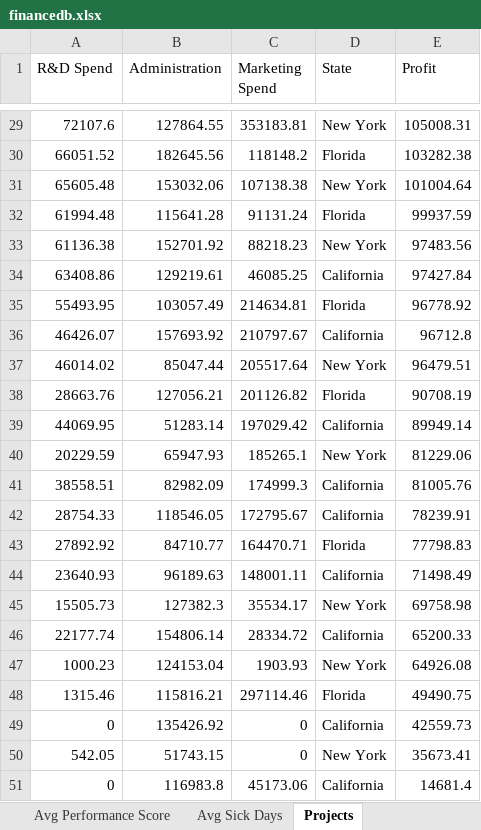
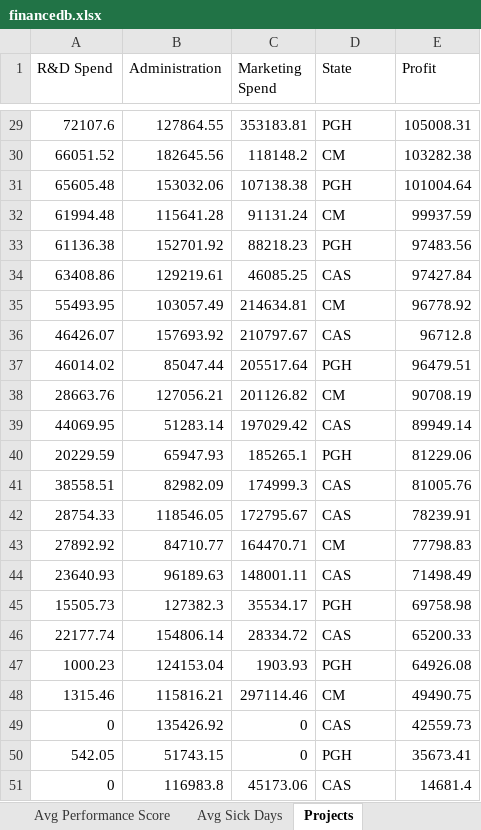
Before and after one commit to gionellef/streamlit-poc, an Excel workbook: data/financedb.xlsx, sheet Projects, drawn as a sheet; only a part is shown, gaps mark what is left out; values as stored, in another font and other column widths than the file's, no borders; the diff covers the shown part only; the diff names each change by its address in the sheet, - before the commit and + after, or states it on an @@ line.

```diff
--- a/data/financedb.xlsx (sheet Projects)
+++ b/data/financedb.xlsx (sheet Projects)
-D29 (State): New York
+D29 (State): PGH
-D30 (State): Florida
+D30 (State): CM
-D31 (State): New York
+D31 (State): PGH
-D32 (State): Florida
+D32 (State): CM
-D33 (State): New York
+D33 (State): PGH
-D34 (State): California
+D34 (State): CAS
-D35 (State): Florida
+D35 (State): CM
-D36 (State): California
+D36 (State): CAS
-D37 (State): New York
+D37 (State): PGH
-D38 (State): Florida
+D38 (State): CM
-D39 (State): California
+D39 (State): CAS
-D40 (State): New York
+D40 (State): PGH
-D41:D42 (State): California
+D41:D42 (State): CAS
-D43 (State): Florida
+D43 (State): CM
-D44 (State): California
+D44 (State): CAS
-D45 (State): New York
+D45 (State): PGH
-D46 (State): California
+D46 (State): CAS
-D47 (State): New York
+D47 (State): PGH
-D48 (State): Florida
+D48 (State): CM
-D49 (State): California
+D49 (State): CAS
-D50 (State): New York
+D50 (State): PGH
-D51 (State): California
+D51 (State): CAS
```
Also changed, not shown: 27 edited cells elsewhere in this sheet, other sheet tabs, data/studentdb.xlsx, 5 other files.
